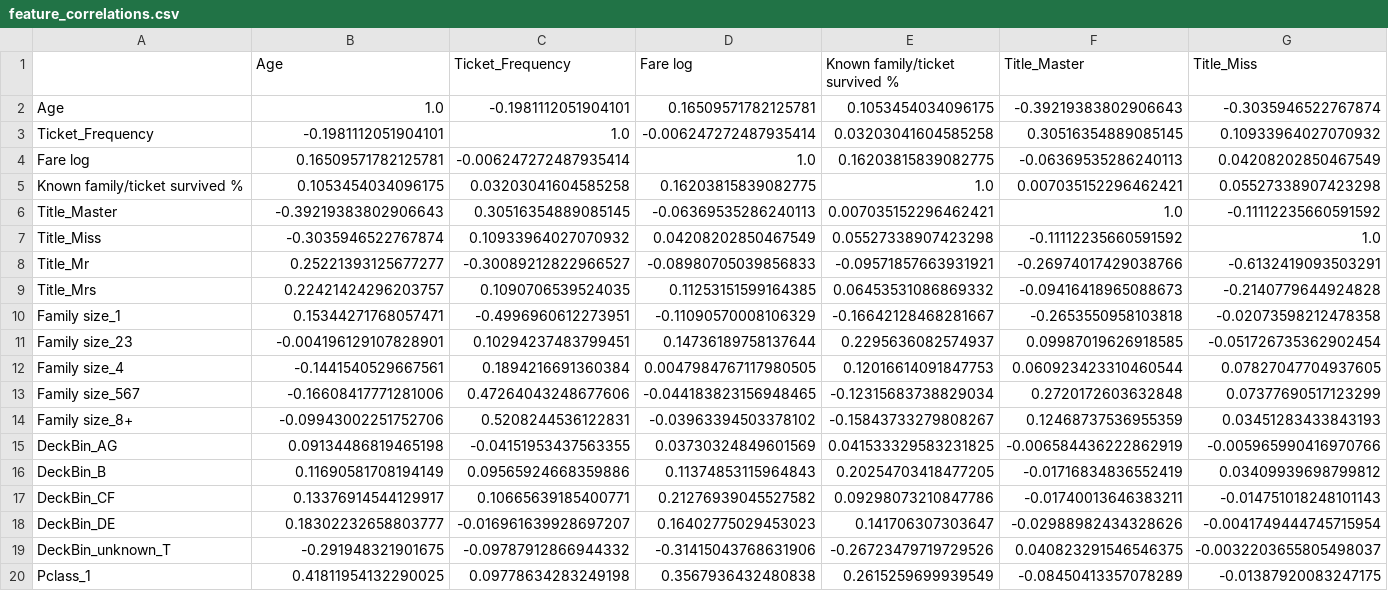
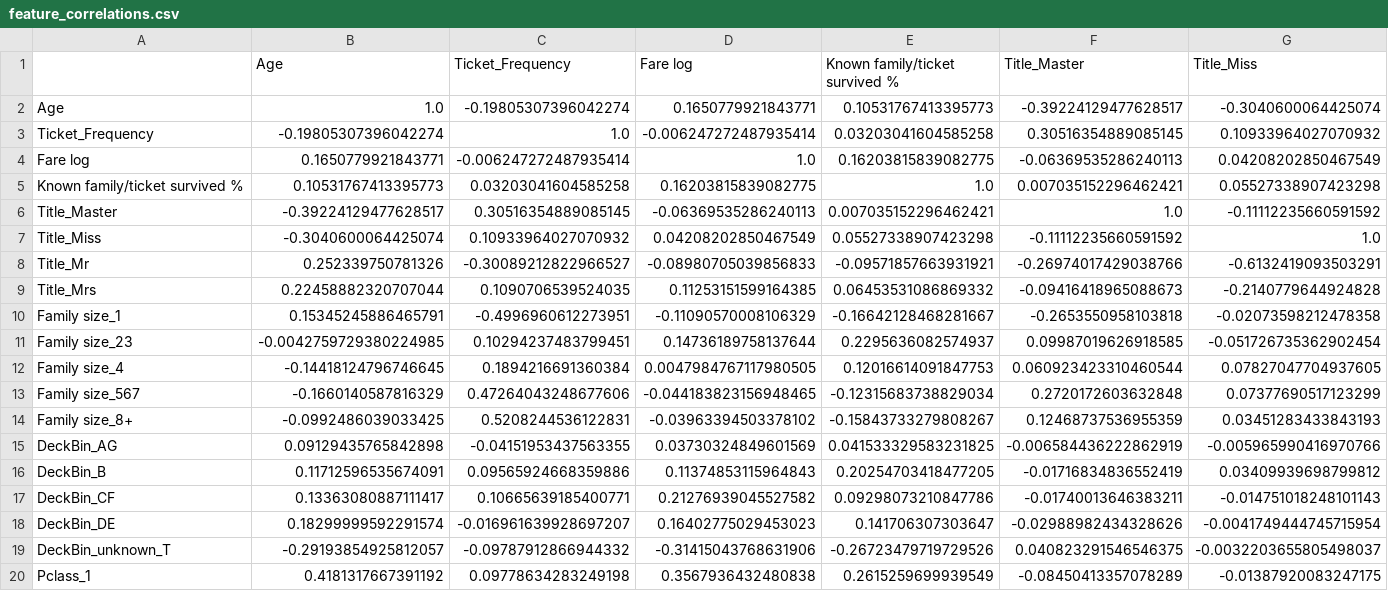
Before and after one commit to yoni2k/ml-kaggle-challenges, a CSV file: titanic/output/feature_correlations.csv, drawn as a sheet; only a part is shown; the diff covers the shown part only; the diff names each change by its address in the sheet, - before the commit and + after, or states it on an @@ line.

```diff
--- a/titanic/output/feature_correlations.csv
+++ b/titanic/output/feature_correlations.csv
-C2 (Ticket_Frequency): -0.1981112051904101
+C2 (Ticket_Frequency): -0.19805307396042274
-D2 (Fare log): 0.16509571782125781
+D2 (Fare log): 0.1650779921843771
-E2 (Known family/ticket survived %): 0.1053454034096175
+E2 (Known family/ticket survived %): 0.10531767413395773
-F2 (Title_Master): -0.39219383802906643
+F2 (Title_Master): -0.39224129477628517
-G2 (Title_Miss): -0.3035946522767874
+G2 (Title_Miss): -0.3040600064425074
-B3 (Age): -0.1981112051904101
+B3 (Age): -0.19805307396042274
-B4 (Age): 0.16509571782125781
+B4 (Age): 0.1650779921843771
-B5 (Age): 0.1053454034096175
+B5 (Age): 0.10531767413395773
-B6 (Age): -0.39219383802906643
+B6 (Age): -0.39224129477628517
-B7 (Age): -0.3035946522767874
+B7 (Age): -0.3040600064425074
-B8 (Age): 0.25221393125677277
+B8 (Age): 0.252339750781326
-B9 (Age): 0.22421424296203757
+B9 (Age): 0.22458882320707044
-B10 (Age): 0.15344271768057471
+B10 (Age): 0.15345245886465791
-B11 (Age): -0.004196129107828901
+B11 (Age): -0.0042759729380224985
-B12 (Age): -0.1441540529667561
+B12 (Age): -0.14418124796746645
-B13 (Age): -0.16608417771281006
+B13 (Age): -0.1660140587816329
-B14 (Age): -0.09943002251752706
+B14 (Age): -0.0992486039033425
-B15 (Age): 0.09134486819465198
+B15 (Age): 0.09129435765842898
-B16 (Age): 0.11690581708194149
+B16 (Age): 0.11712596535674091
-B17 (Age): 0.13376914544129917
+B17 (Age): 0.13363080887111417
-B18 (Age): 0.18302232658803777
+B18 (Age): 0.18299999592291574
-B19 (Age): -0.291948321901675
+B19 (Age): -0.29193854925812057
-B20 (Age): 0.41811954132290025
+B20 (Age): 0.4181317667391192
```
Also changed, not shown: 21 edited cells elsewhere in this file, titanic/output/preds_rf_grid.csv, titanic/output/preds_voting_hard.csv, 4 other files.
